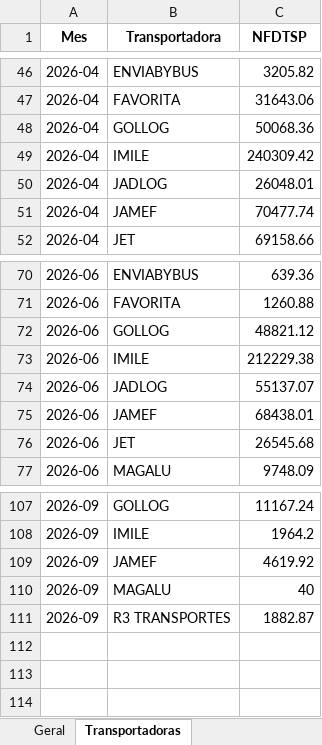
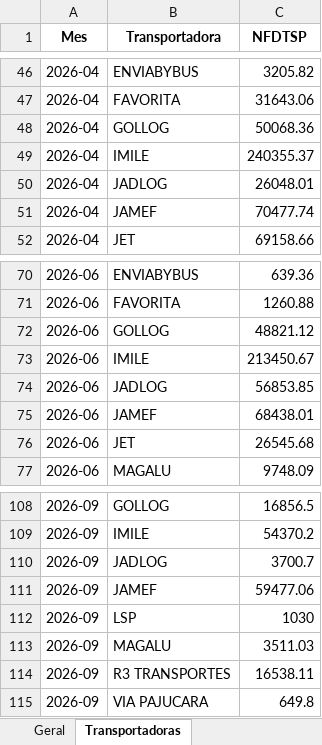
Before and after one commit to Renato-Donadel/monitor-pedidos, an Excel workbook: data/Base_Mensal.xlsx, sheet Transportadoras, drawn as a sheet; only a part is shown, gaps mark what is left out; values as stored, in another font and other column widths than the file's, no borders; addresses are those after the commit; the diff covers the shown part only; the diff names each change by its address in the sheet, - before the commit and + after, or states it on an @@ line.

```diff
--- a/data/Base_Mensal.xlsx (sheet Transportadoras)
+++ b/data/Base_Mensal.xlsx (sheet Transportadoras)
-C49 (NFDTSP): 240309.42
+C49 (NFDTSP): 240355.37
-C73 (NFDTSP): 212229.38
+C73 (NFDTSP): 213450.67
-C74 (NFDTSP): 55137.07
+C74 (NFDTSP): 56853.85
-C108 (NFDTSP): 11167.24
+C108 (NFDTSP): 16856.5
-C109 (NFDTSP): 1964.2
+C109 (NFDTSP): 54370.2
+row 110: 2026-09 | JADLOG | 3700.7
-C111 (NFDTSP): 4619.92
+C111 (NFDTSP): 59477.06
+row 112: 2026-09 | LSP | 1030
-C113 (NFDTSP): 40
+C113 (NFDTSP): 3511.03
-C114 (NFDTSP): 1882.87
+C114 (NFDTSP): 16538.11
+row 115: 2026-09 | VIA PAJUCARA | 649.8
```
Also changed, not shown: 1 added row and 15 edited cells elsewhere in this sheet, sheet Geral, data/Base_Intelipost_Resumo.xlsx, data/Base_Similaridade_Tarifarios.xlsx, 1 other file.
